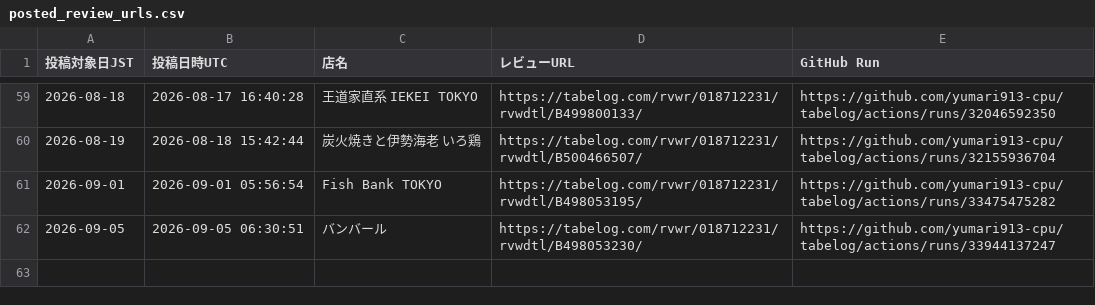
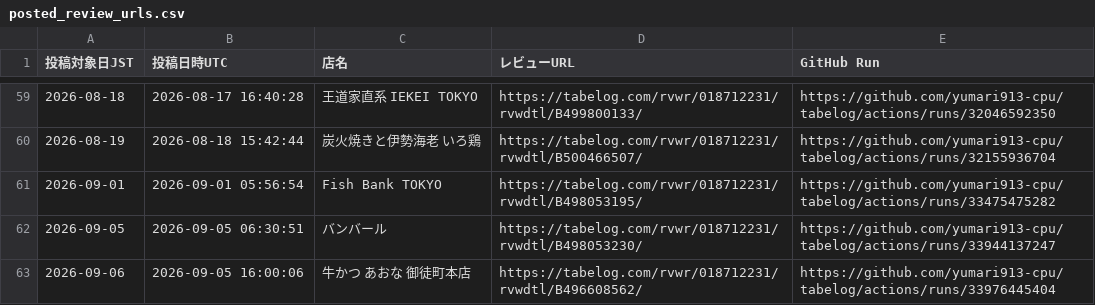
Before and after one commit to yumari913-cpu/tabelog, a CSV file: posted_review_urls.csv, drawn as a sheet; only a part is shown, gaps mark what is left out; the diff names each change by its address in the sheet, - before the commit and + after, or states it on an @@ line.

```diff
--- a/posted_review_urls.csv
+++ b/posted_review_urls.csv
+row 63: 2026-09-06 | 2026-09-05 16:00:06 | 牛かつ あおな 御徒町本店 | https://tabelog.com/rvwr/018712231/rvwdtl/B496608562/ | https://github.com/yumari913-cpu/tabelog/actions/runs/33976445404
```
